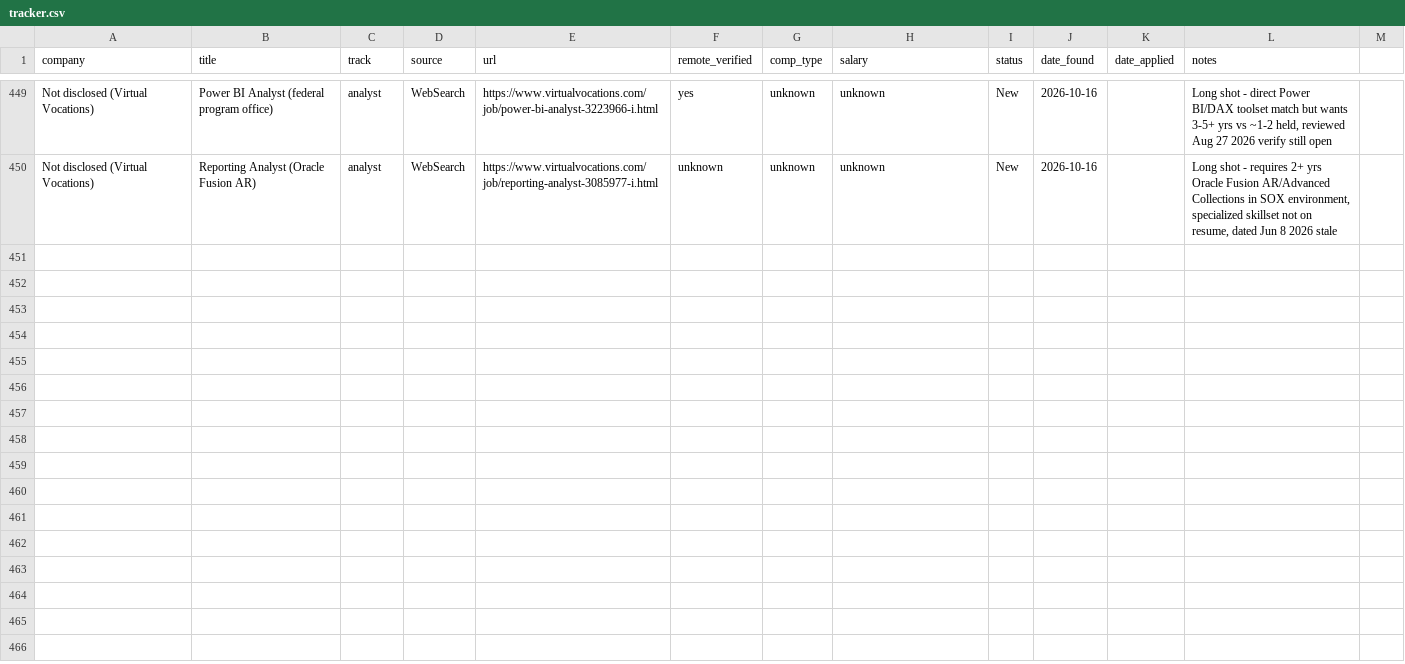
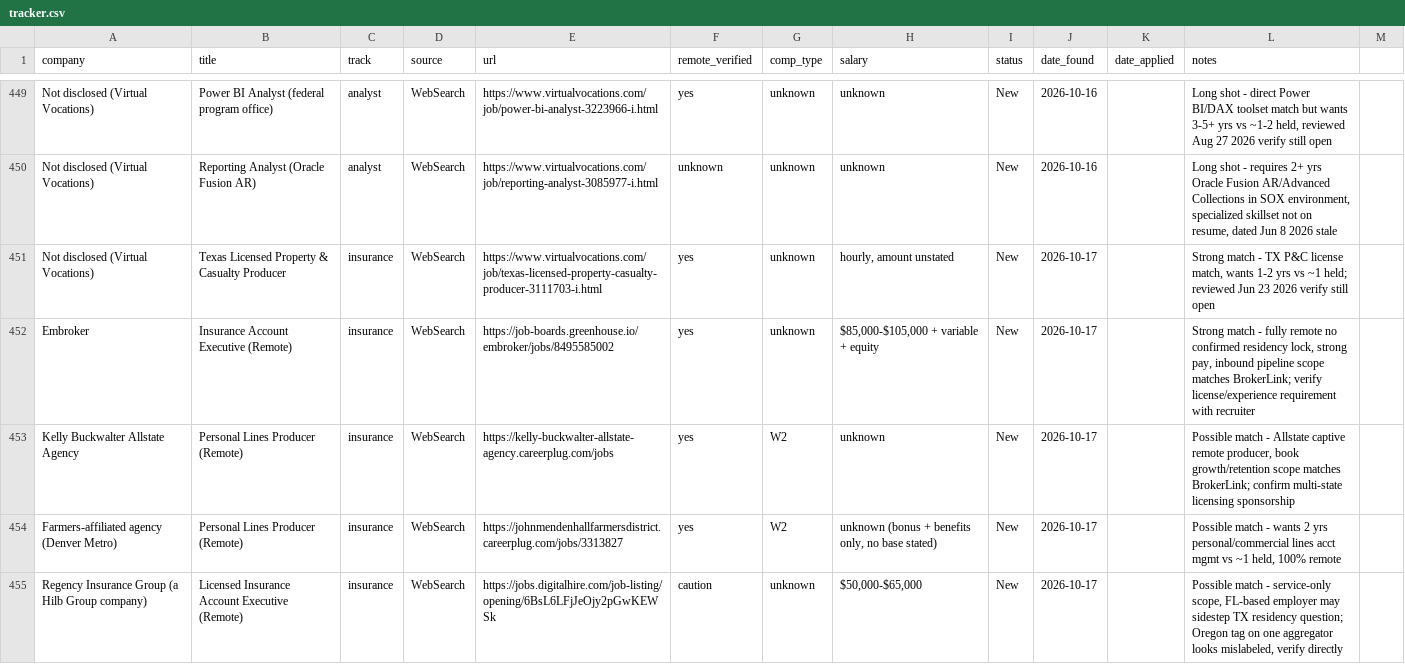
Before and after one commit to YaserHabibi76/ai-job-search-2.0, a CSV file: pipeline/tracker.csv, drawn as a sheet; only a part is shown, gaps mark what is left out; the diff covers the shown part only; the diff names each change by its address in the sheet, - before the commit and + after, or states it on an @@ line.

```diff
--- a/pipeline/tracker.csv
+++ b/pipeline/tracker.csv
+row 451: Not disclosed (Virtual Vocations) | Texas Licensed Property & Casualty Producer | insurance | WebSearch | https://www.virtualvocations.com/job/texas-licensed-property-casualty-producer-3111703-i.html | yes | unknown | hourly, amount unstated | New | 2026-10-17 |  | Strong match - TX P&C license match, wants 1-2 yrs vs ~1 held; reviewed Jun 23 2026 verify still open
+row 452: Embroker | Insurance Account Executive (Remote) | insurance | WebSearch | https://job-boards.greenhouse.io/embroker/jobs/8495585002 | yes | unknown | $85,000-$105,000 + variable + equity | New | 2026-10-17 |  | Strong match - fully remote no confirmed residency lock, strong pay, inbound pipeline scope matches BrokerLink; verify license/experience requirement with recruiter
+row 453: Kelly Buckwalter Allstate Agency | Personal Lines Producer (Remote) | insurance | WebSearch | https://kelly-buckwalter-allstate-agency.careerplug.com/jobs | yes | W2 | unknown | New | 2026-10-17 |  | Possible match - Allstate captive remote producer, book growth/retention scope matches BrokerLink; confirm multi-state licensing sponsorship
+row 454: Farmers-affiliated agency (Denver Metro) | Personal Lines Producer (Remote) | insurance | WebSearch | https://johnmendenhallfarmersdistrict.careerplug.com/jobs/3313827 | yes | W2 | unknown (bonus + benefits only, no base stated) | New | 2026-10-17 |  | Possible match - wants 2 yrs personal/commercial lines acct mgmt vs ~1 held, 100% remote
+row 455: Regency Insurance Group (a Hilb Group company) | Licensed Insurance Account Executive (Remote) | insurance | WebSearch | https://jobs.digitalhire.com/job-listing/opening/6BsL6LFjJeOjy2pGwKEWSk | caution | unknown | $50,000-$65,000 | New | 2026-10-17 |  | Possible match - service-only scope, FL-based employer may sidestep TX residency question; Oregon tag on one aggregator looks mislabeled, verify directly
```
Also changed, not shown: 13 added rows elsewhere in this file, 2 other files.
